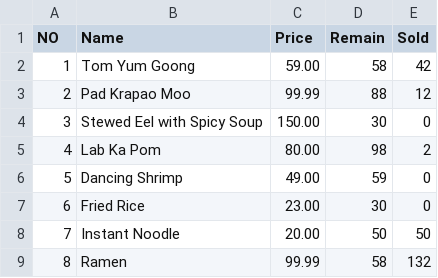
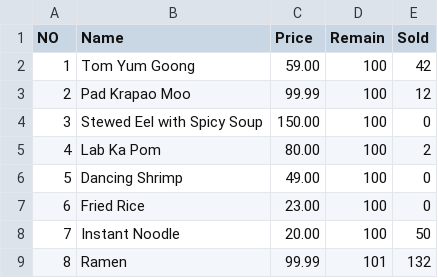
Before and after one commit to oangsa/project-inventory-management-c, a CSV file: Data/MockUpProduct.csv, drawn as a sheet.

```diff
--- a/Data/MockUpProduct.csv
+++ b/Data/MockUpProduct.csv
@@ -1,9 +1,9 @@
 NO,Name,Price,Remain,Sold
-1,Tom Yum Goong,59.00,58,42
-2,Pad Krapao Moo,99.99,88,12
-3,Stewed Eel with Spicy Soup,150.00,30,0
-4,Lab Ka Pom,80.00,98,2
-5,Dancing Shrimp,49.00,59,0
-6,Fried Rice,23.00,30,0
-7,Instant Noodle,20.00,50,50
-8,Ramen,99.99,58,132
+1,Tom Yum Goong,59.00,100,42
+2,Pad Krapao Moo,99.99,100,12
+3,Stewed Eel with Spicy Soup,150.00,100,0
+4,Lab Ka Pom,80.00,100,2
+5,Dancing Shrimp,49.00,100,0
+6,Fried Rice,23.00,100,0
+7,Instant Noodle,20.00,100,50
+8,Ramen,99.99,101,132
```
Also changed, not shown: Cache/__MockUpProduct.csv, 11 other files.
